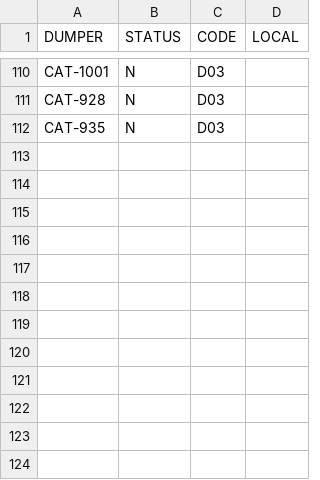
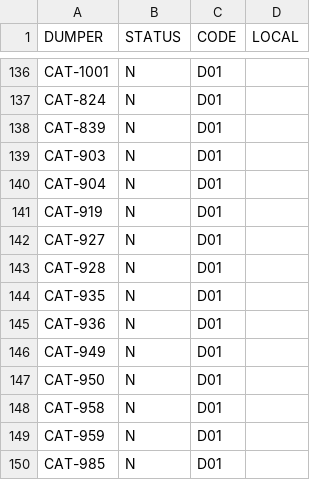
Before and after one commit to dchstats/dch-incentive, a CSV file: incentive_scheme/dumpers.csv, drawn as a sheet; only a part is shown, gaps mark what is left out; addresses are those after the commit; the diff covers the shown part only; the diff names each change by its address in the sheet, - before the commit and + after, or states it on an @@ line.

```diff
--- a/incentive_scheme/dumpers.csv
+++ b/incentive_scheme/dumpers.csv
-C136 (CODE): D03
+C136 (CODE): D01
+row 137: CAT-824 | N | D01
+row 138: CAT-839 | N | D01
+row 139: CAT-903 | N | D01
+row 140: CAT-904 | N | D01
+row 141: CAT-919 | N | D01
+row 142: CAT-927 | N | D01
-C143:C144 (CODE): D03
+C143:C144 (CODE): D01
+row 145: CAT-936 | N | D01
+row 146: CAT-949 | N | D01
+row 147: CAT-950 | N | D01
+row 148: CAT-958 | N | D01
+row 149: CAT-959 | N | D01
+row 150: CAT-985 | N | D01
```
Also changed, not shown: 26 added rows and 14 edited cells elsewhere in this file.
